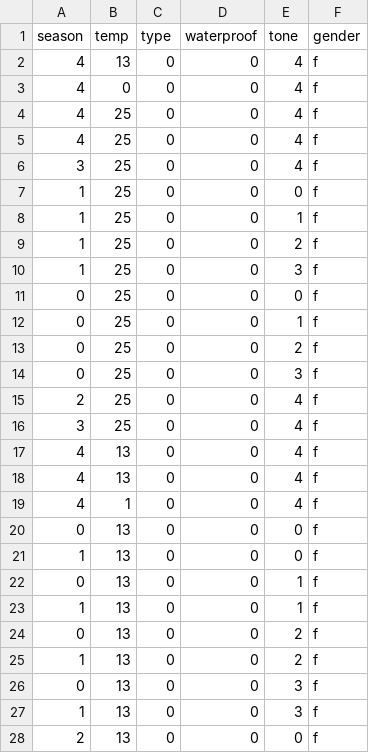
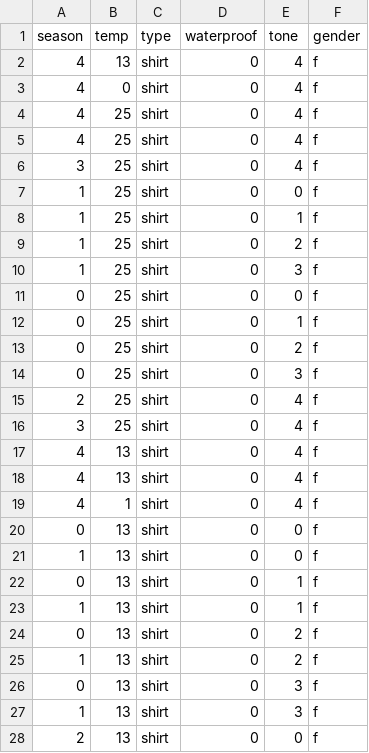
Before and after one commit to chihoony/anywear, a CSV file: src/img/clothes/women.csv, drawn as a sheet; only a part is shown; the diff covers the shown part only.

```diff
--- a/src/img/clothes/women.csv
+++ b/src/img/clothes/women.csv
@@ -1,28 +1,28 @@
 season,temp,type,waterproof,tone,gender
-4,13,0,0,4,f
-4,0,0,0,4,f
-4,25,0,0,4,f
-4,25,0,0,4,f
-3,25,0,0,4,f
-1,25,0,0,0,f
-1,25,0,0,1,f
-1,25,0,0,2,f
-1,25,0,0,3,f
-0,25,0,0,0,f
-0,25,0,0,1,f
-0,25,0,0,2,f
-0,25,0,0,3,f
-2,25,0,0,4,f
-3,25,0,0,4,f
-4,13,0,0,4,f
-4,13,0,0,4,f
-4,1,0,0,4,f
-0,13,0,0,0,f
-1,13,0,0,0,f
-0,13,0,0,1,f
-1,13,0,0,1,f
-0,13,0,0,2,f
-1,13,0,0,2,f
-0,13,0,0,3,f
-1,13,0,0,3,f
-2,13,0,0,0,f
+4,13,shirt,0,4,f
+4,0,shirt,0,4,f
+4,25,shirt,0,4,f
+4,25,shirt,0,4,f
+3,25,shirt,0,4,f
+1,25,shirt,0,0,f
+1,25,shirt,0,1,f
+1,25,shirt,0,2,f
+1,25,shirt,0,3,f
+0,25,shirt,0,0,f
+0,25,shirt,0,1,f
+0,25,shirt,0,2,f
+0,25,shirt,0,3,f
+2,25,shirt,0,4,f
+3,25,shirt,0,4,f
+4,13,shirt,0,4,f
+4,13,shirt,0,4,f
+4,1,shirt,0,4,f
+0,13,shirt,0,0,f
+1,13,shirt,0,0,f
+0,13,shirt,0,1,f
+1,13,shirt,0,1,f
+0,13,shirt,0,2,f
+1,13,shirt,0,2,f
+0,13,shirt,0,3,f
+1,13,shirt,0,3,f
+2,13,shirt,0,0,f
```
Also changed, not shown: 130 edited cells elsewhere in this file, src/img/clothes/men.csv, 15 other files.
